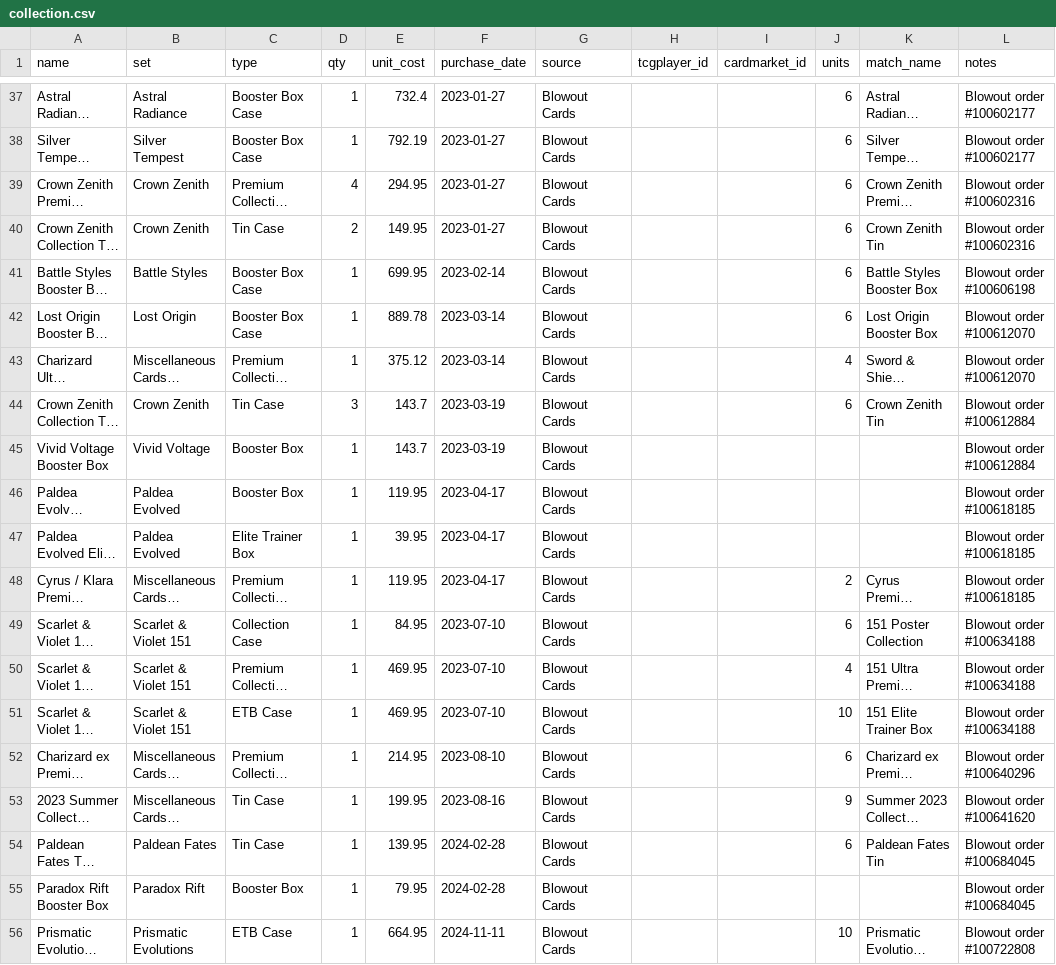
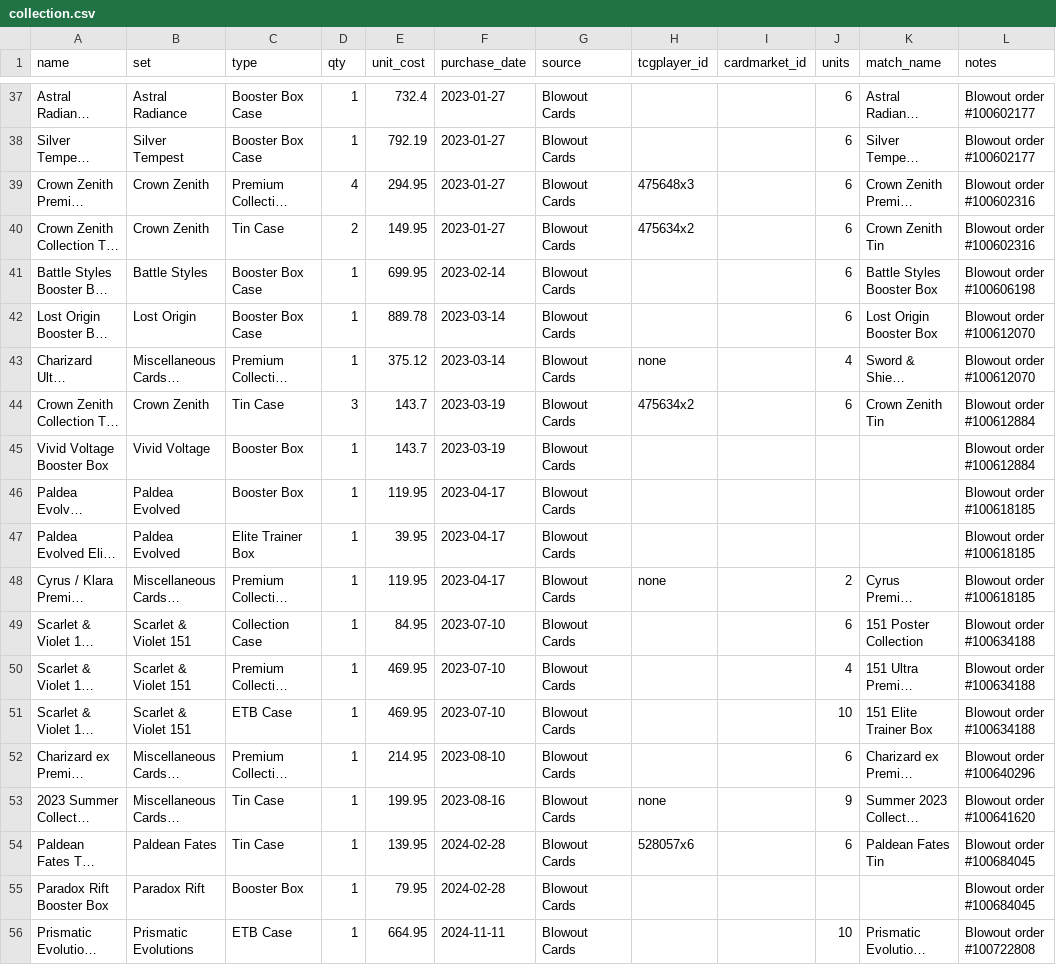
Before and after one commit to kjvande3/pokemon-collection, a CSV file: collection.csv, drawn as a sheet; only a part is shown, gaps mark what is left out; long unchanged cells end in …; the diff covers the shown part only; the diff names each change by its address in the sheet, - before the commit and + after, or states it on an @@ line.

```diff
--- a/collection.csv
+++ b/collection.csv
-H39 (tcgplayer_id): (empty)
+H39 (tcgplayer_id): 475648x3
-H40 (tcgplayer_id): (empty)
+H40 (tcgplayer_id): 475634x2
-H43 (tcgplayer_id): (empty)
+H43 (tcgplayer_id): none
-H44 (tcgplayer_id): (empty)
+H44 (tcgplayer_id): 475634x2
-H48 (tcgplayer_id): (empty)
+H48 (tcgplayer_id): none
-H53 (tcgplayer_id): (empty)
+H53 (tcgplayer_id): none
-H54 (tcgplayer_id): (empty)
+H54 (tcgplayer_id): 528057x6
```
Also changed, not shown: 10 edited cells elsewhere in this file, 1 other file.
